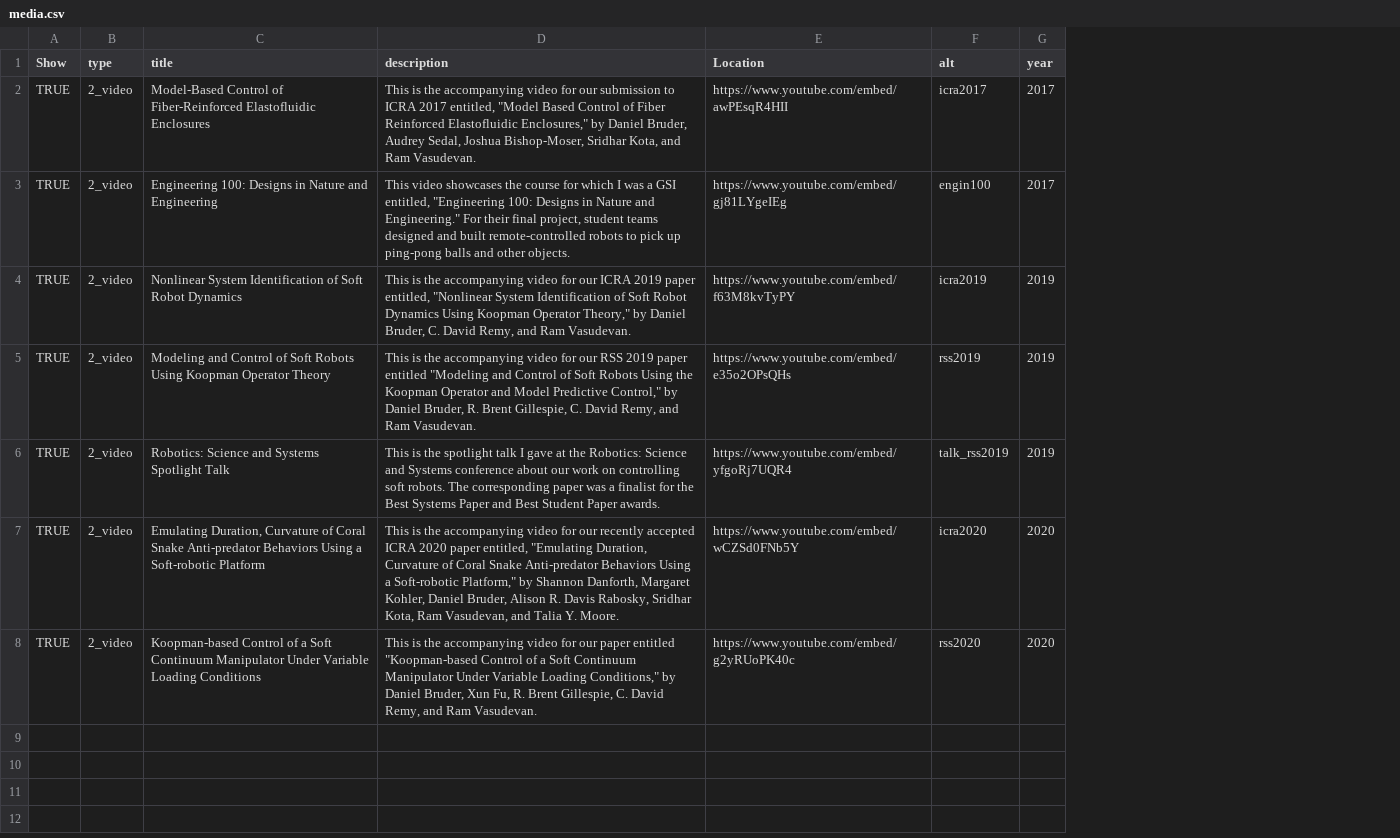
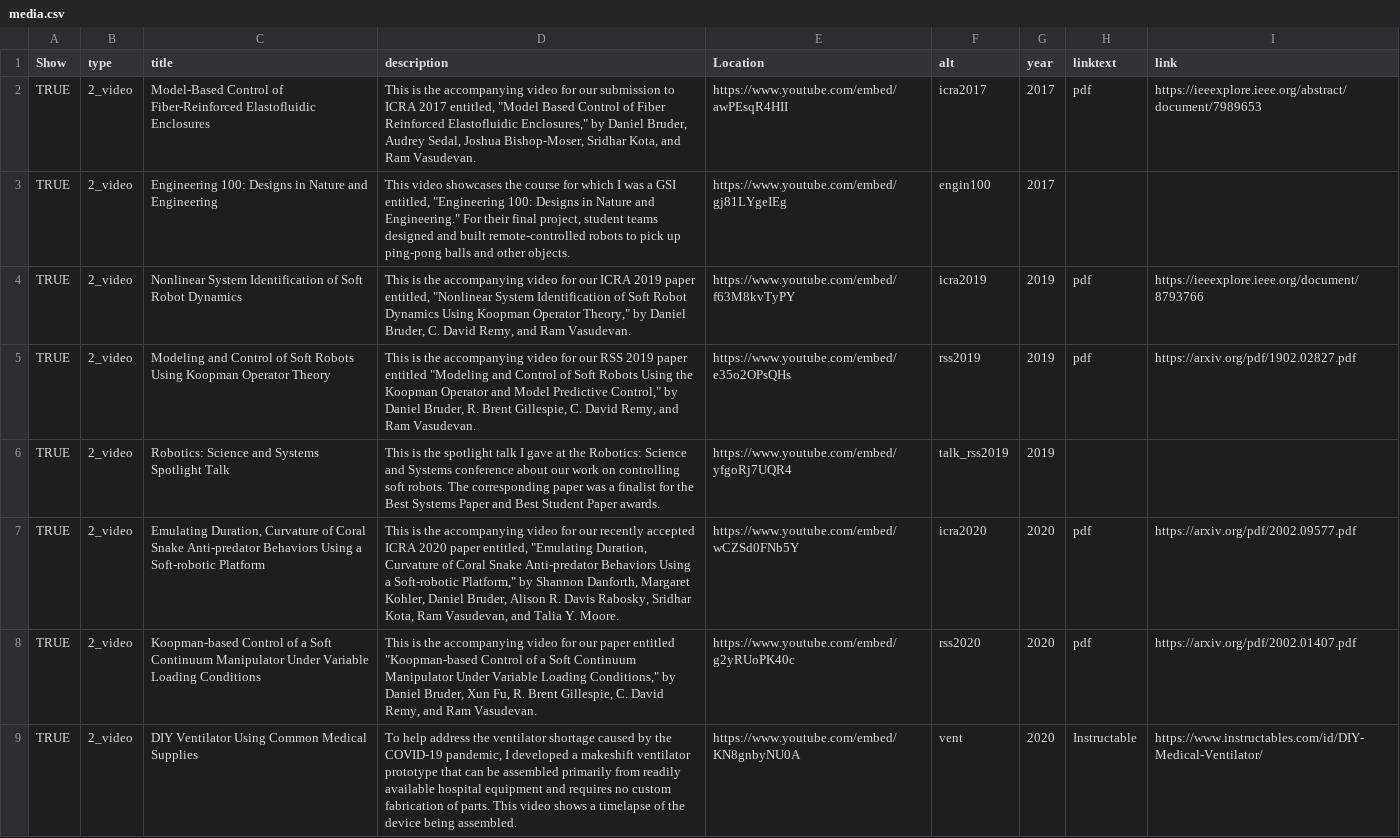
Before and after one commit to bruderd/danielbruder, a CSV file: _data/media.csv, drawn as a sheet; the diff names each change by its address in the sheet, - before the commit and + after, or states it on an @@ line.

Commit message:
Updated CV, added News section, added video of ventilator, added links to the video descriptions.

```diff
--- a/_data/media.csv
+++ b/_data/media.csv
+column H (linktext), rows 2-8: pdf |  | pdf | pdf |  | pdf | pdf
+column I (link), rows 2-8: https://ieeexplore.ieee.org/abstract/document/7989653 |  | https://ieeexplore.ieee.org/document/8793766 | https://arxiv.org/pdf/1902.02827.pdf |  | https://arxiv.org/pdf/2002.09577.pdf | https://arxiv.org/pdf/2002.01407.pdf
+row 9: TRUE | 2_video | DIY Ventilator Using Common Medical Supplies | To help address the ventilator shortage caused by the COVID-19 pandemic, I developed a makeshift ventilator prototype that can be assembled primarily from readily available hospital equipment and requires no custom fabrication of parts. This video shows a timelapse of the device being assembled. | https://www.youtube.com/embed/KN8gnbyNU0A | vent | 2020 | Instructable | https://www.instructables.com/id/DIY-Medical-Ventilator/
```
Also changed, not shown: _data/publications.csv, _data/teaching.csv, 9 other files.
